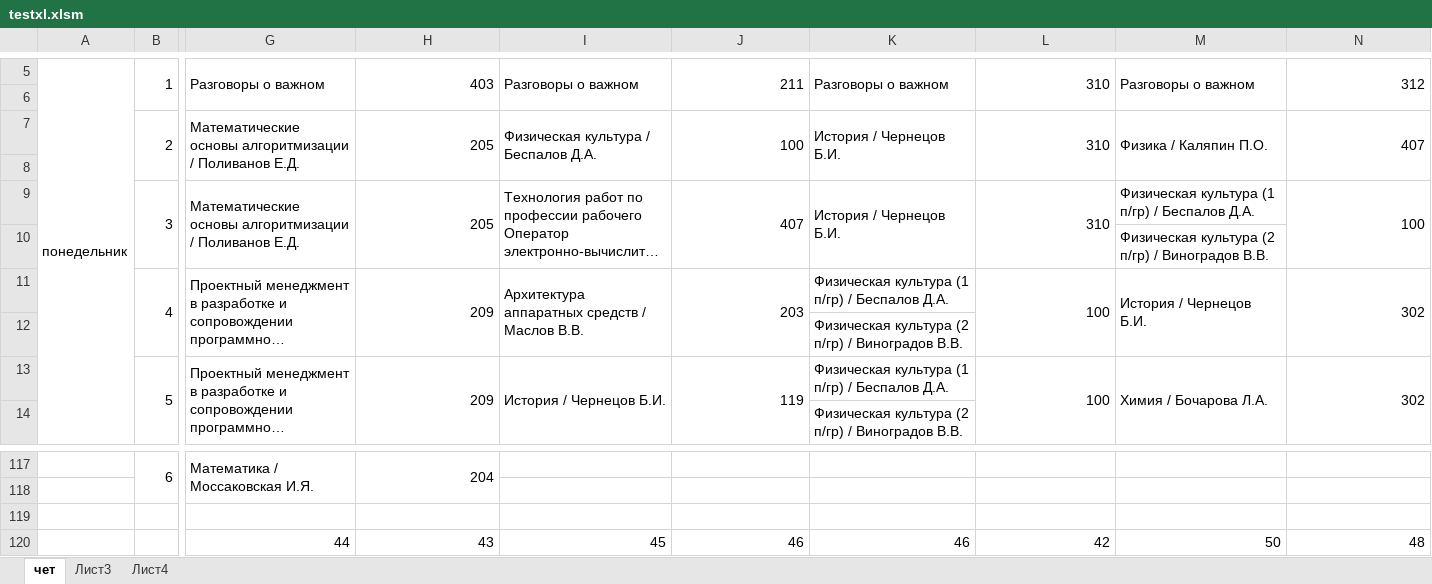
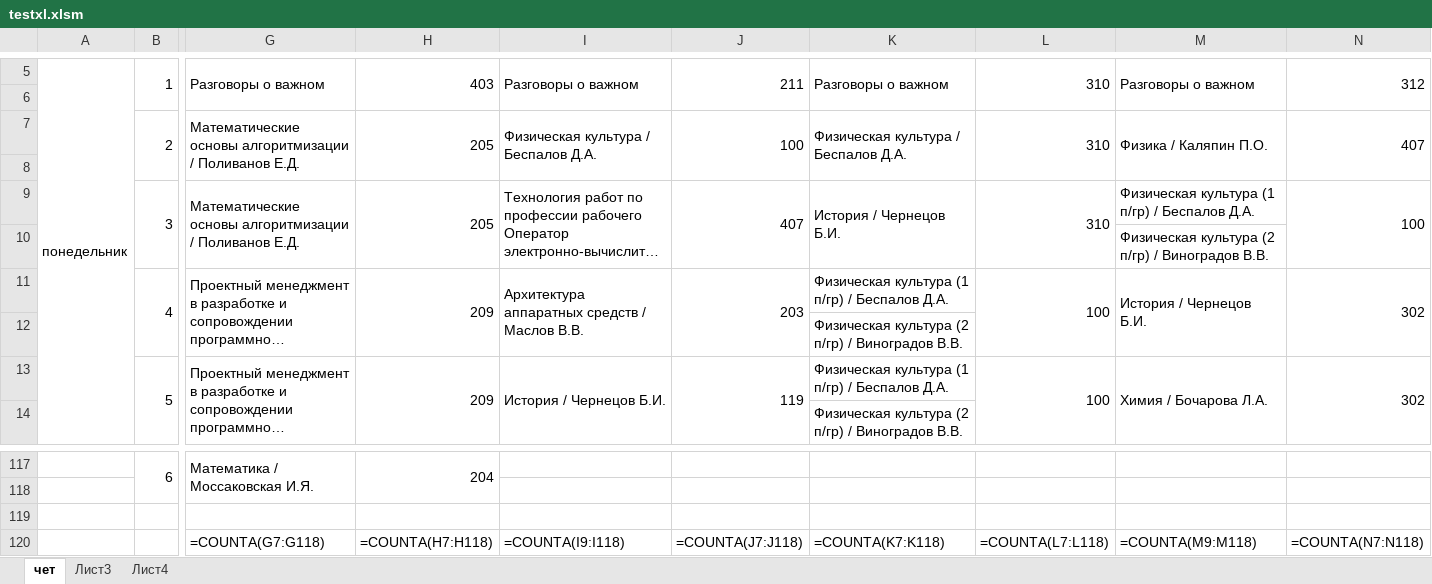
Before and after one commit to WorldOfPets/kp11schedule, an Excel workbook: testxl.xlsm, sheet чет, drawn as a sheet; only a part is shown, gaps mark what is left out; long unchanged cells end in …; values as stored, in another font and other column widths than the file's, no cell formats; formulas without a stored value are shown as written; charts and pictures not drawn; removed rows and columns are numbered as before the commit, all else as after; rows hold the shown columns only; the diff names each change by its address in the sheet, - before the commit and + after, or states it on an @@ line.

```diff
--- a/testxl.xlsm (sheet чет)
+++ b/testxl.xlsm (sheet чет)
-K7: История / Чернецов Б.И.
+K7: Физическая культура / Беспалов Д.А.
-row 120:  |  | 44 | 43 | 45 | 46 | 46 | 42 | 50 | 48
+row 120:  |  | =COUNTA(G7:G118) | =COUNTA(H7:H118) | =COUNTA(I9:I118) | =COUNTA(J7:J118) | =COUNTA(K7:K118) | =COUNTA(L7:L118) | =COUNTA(M9:M118) | =COUNTA(N7:N118)
```
Also changed, not shown: cell formats, charts or pictures, 2 other files.
